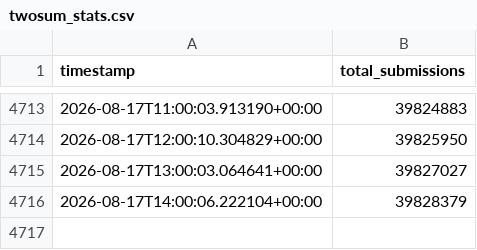
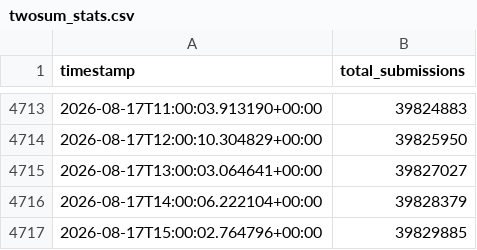
Before and after one commit to ch2ohch2oh/leetcodepulse, a CSV file: data/twosum_stats.csv, drawn as a sheet; only a part is shown, gaps mark what is left out.

Commit message:
Auto-update: 2026-08-17 11:00:03

```diff
--- a/data/twosum_stats.csv
+++ b/data/twosum_stats.csv
@@ -4716 +4716,2 @@ timestamp,total_submissions
 2026-08-17T14:00:06.222104+00:00,39828379
+2026-08-17T15:00:02.764796+00:00,39829885
```
